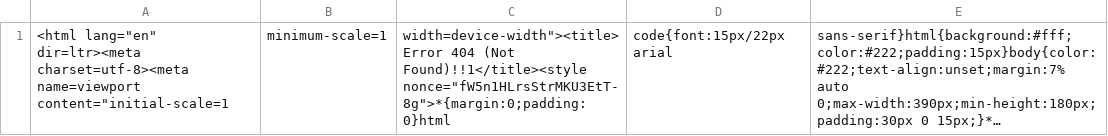
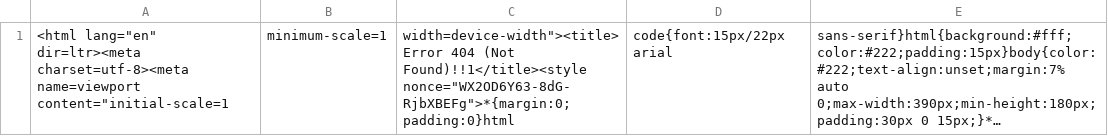
Before and after one commit to nehciyh/cargo-dashboard, a CSV file: data.csv, drawn as a sheet; long unchanged cells end in …; the diff names each change by its address in the sheet, - before the commit and + after, or states it on an @@ line.

```diff
--- a/data.csv
+++ b/data.csv
-C1: …(Not Found)!!1</title><style nonce="fW5n1HLrsStrMKU3EtT-8g">*{margin:0;padding:0}html
+C1: …(Not Found)!!1</title><style nonce="WX2OD6Y63-8dG-RjbXBEFg">*{margin:0;padding:0}html
```
